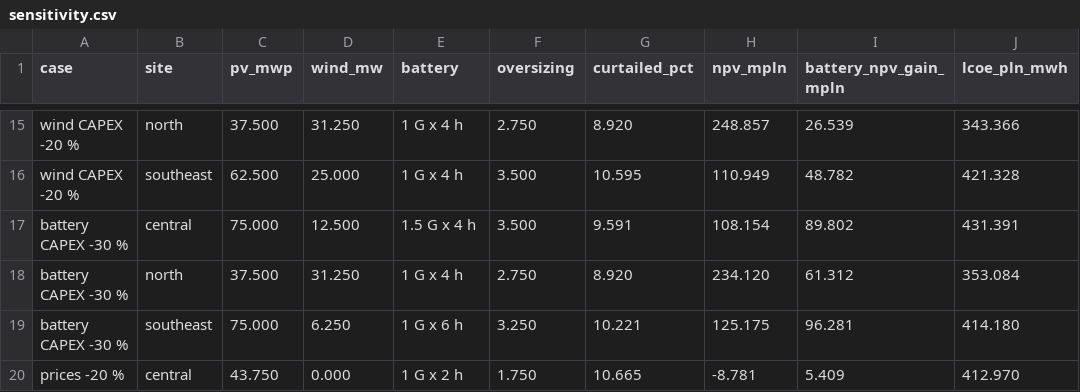
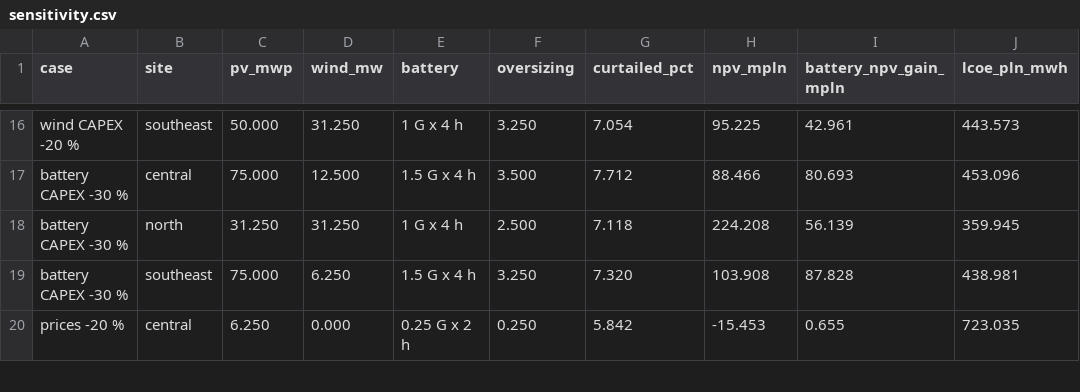
Before and after one commit to kwwaleszczynski-del/cable-pooling-sizer, a CSV file: results/sensitivity.csv, drawn as a sheet; only a part is shown, gaps mark what is left out; removed rows and columns are numbered as before the commit, all else as after; the diff covers the shown part only; the diff names each change by its address in the sheet, - before the commit and + after, or states it on an @@ line.

```diff
--- a/results/sensitivity.csv
+++ b/results/sensitivity.csv
-B16 (site): north
+B16 (site): southeast
-C16 (pv_mwp): 37.500
+C16 (pv_mwp): 50.000
-F16 (oversizing): 2.750
+F16 (oversizing): 3.250
-G16 (curtailed_pct): 8.920
+G16 (curtailed_pct): 7.054
-H16 (npv_mpln): 248.857
+H16 (npv_mpln): 95.225
-I16 (battery_npv_gain_mpln): 26.539
+I16 (battery_npv_gain_mpln): 42.961
-J16 (lcoe_pln_mwh): 343.366
+J16 (lcoe_pln_mwh): 443.573
-row 16: wind CAPEX -20 % | southeast | 62.500 | 25.000 | 1 G x 4 h | 3.500 | 10.595 | 110.949 | 48.782 | 421.328
-G17 (curtailed_pct): 9.591
+G17 (curtailed_pct): 7.712
-H17 (npv_mpln): 108.154
+H17 (npv_mpln): 88.466
-I17 (battery_npv_gain_mpln): 89.802
+I17 (battery_npv_gain_mpln): 80.693
-J17 (lcoe_pln_mwh): 431.391
+J17 (lcoe_pln_mwh): 453.096
-C18 (pv_mwp): 37.500
+C18 (pv_mwp): 31.250
-F18 (oversizing): 2.750
+F18 (oversizing): 2.500
-G18 (curtailed_pct): 8.920
+G18 (curtailed_pct): 7.118
-H18 (npv_mpln): 234.120
+H18 (npv_mpln): 224.208
-I18 (battery_npv_gain_mpln): 61.312
+I18 (battery_npv_gain_mpln): 56.139
-J18 (lcoe_pln_mwh): 353.084
+J18 (lcoe_pln_mwh): 359.945
-E19 (battery): 1 G x 6 h
+E19 (battery): 1.5 G x 4 h
-G19 (curtailed_pct): 10.221
+G19 (curtailed_pct): 7.320
-H19 (npv_mpln): 125.175
+H19 (npv_mpln): 103.908
-I19 (battery_npv_gain_mpln): 96.281
+I19 (battery_npv_gain_mpln): 87.828
-J19 (lcoe_pln_mwh): 414.180
+J19 (lcoe_pln_mwh): 438.981
-C20 (pv_mwp): 43.750
+C20 (pv_mwp): 6.250
-E20 (battery): 1 G x 2 h
+E20 (battery): 0.25 G x 2 h
-F20 (oversizing): 1.750
+F20 (oversizing): 0.250
-G20 (curtailed_pct): 10.665
+G20 (curtailed_pct): 5.842
-H20 (npv_mpln): -8.781
+H20 (npv_mpln): -15.453
-I20 (battery_npv_gain_mpln): 5.409
+I20 (battery_npv_gain_mpln): 0.655
-J20 (lcoe_pln_mwh): 412.970
+J20 (lcoe_pln_mwh): 723.035
```
Also changed, not shown: 3 added rows, 2 removed rows and 65 edited cells elsewhere in this file, results/annual_cf.csv, results/optimum.csv, 22 other files.
